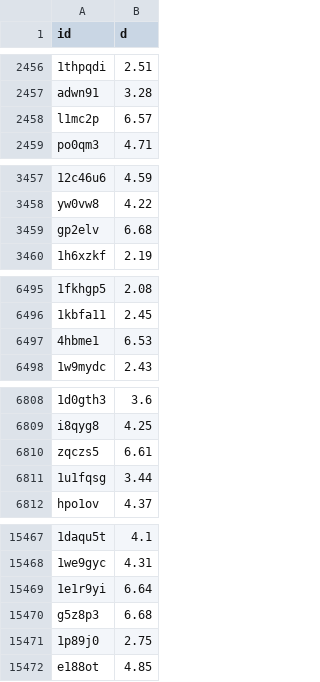
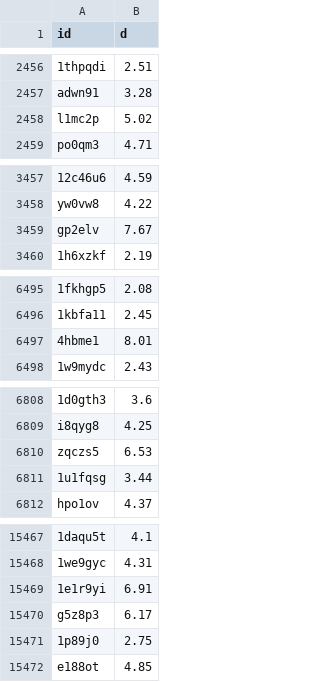
Before and after one commit to lightningale23/pts, a CSV file: data/difficulty.csv, drawn as a sheet; only a part is shown, gaps mark what is left out; the diff covers the shown part only; the diff names each change by its address in the sheet, - before the commit and + after, or states it on an @@ line.

Commit message:
Difficulty: more Opus ratings

```diff
--- a/data/difficulty.csv
+++ b/data/difficulty.csv
-B2458 (d): 6.57
+B2458 (d): 5.02
-B3459 (d): 6.68
+B3459 (d): 7.67
-B6497 (d): 6.53
+B6497 (d): 8.01
-B6810 (d): 6.61
+B6810 (d): 6.53
-B15469 (d): 6.64
+B15469 (d): 6.91
-B15470 (d): 6.68
+B15470 (d): 6.17
```
Also changed, not shown: 36 edited cells elsewhere in this file, 1 other file.
